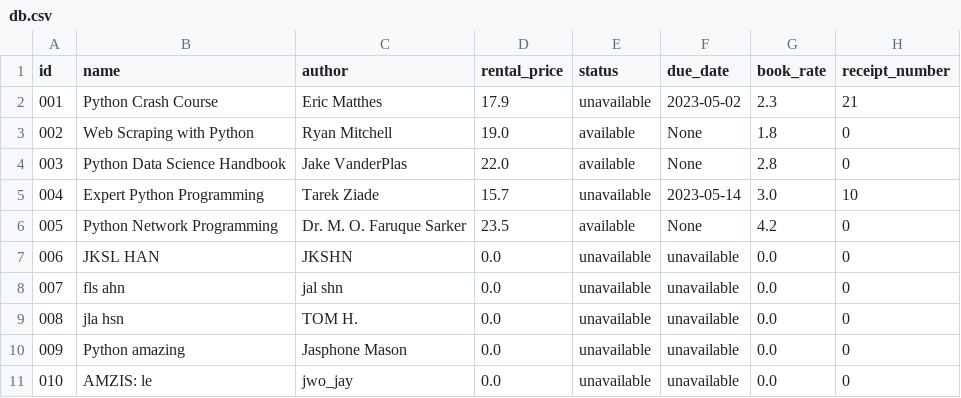
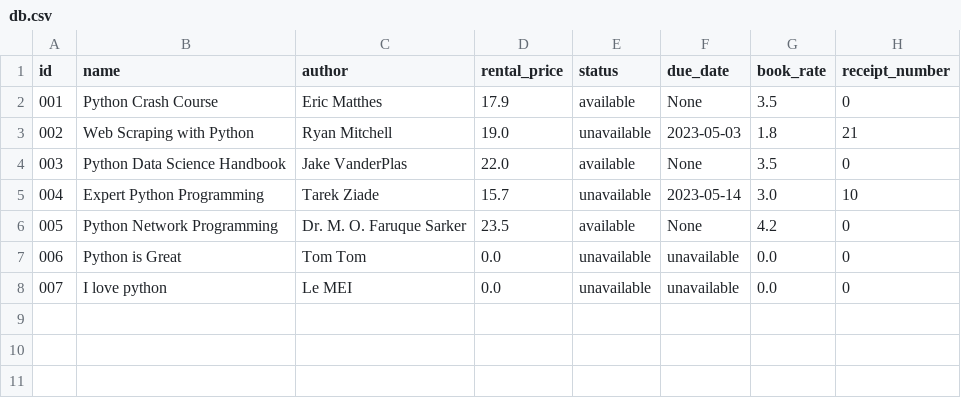
Before and after one commit to helenahan37/book-rental-store, a CSV file: src/db.csv, drawn as a sheet; removed rows and columns are numbered as before the commit, all else as after; the diff names each change by its address in the sheet, - before the commit and + after, or states it on an @@ line.

Commit message:
change print value

```diff
--- a/src/db.csv
+++ b/src/db.csv
-E2 (status): unavailable
+E2 (status): available
-F2 (due_date): 2023-05-02
+F2 (due_date): None
-G2 (book_rate): 2.3
+G2 (book_rate): 3.5
-H2 (receipt_number): 21
+H2 (receipt_number): 0
-E3 (status): available
+E3 (status): unavailable
-F3 (due_date): None
+F3 (due_date): 2023-05-03
-H3 (receipt_number): 0
+H3 (receipt_number): 21
-G4 (book_rate): 2.8
+G4 (book_rate): 3.5
-row 7: 006 | JKSL HAN | JKSHN | 0.0 | unavailable | unavailable | 0.0 | 0
-row 8: 007 | fls ahn | jal shn | 0.0 | unavailable | unavailable | 0.0 | 0
-row 9: 008 | jla hsn | TOM H. | 0.0 | unavailable | unavailable | 0.0 | 0
@@ column A (id) renumbered from row 7 down @@
-B7 (name): Python amazing
+B7 (name): Python is Great
-C7 (author): Jasphone Mason
+C7 (author): Tom Tom
-B8 (name): AMZIS: le
+B8 (name): I love python
-C8 (author): jwo_jay
+C8 (author): Le MEI
```
Also changed, not shown: 1 other file.
